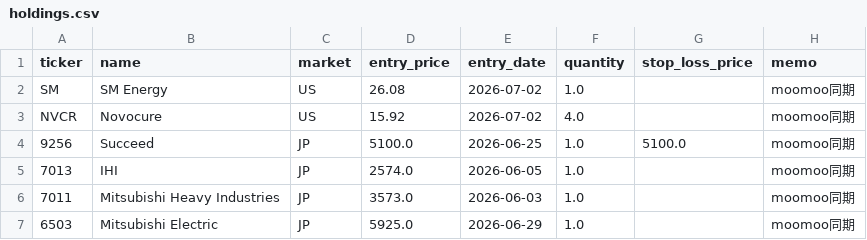
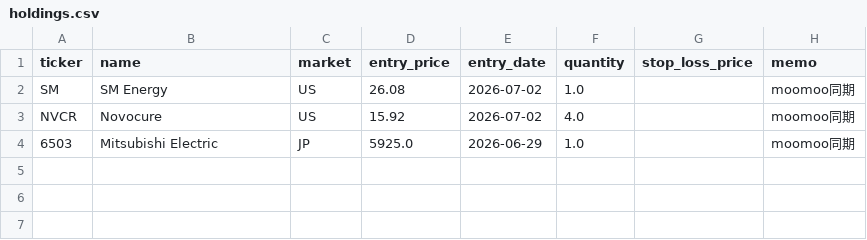
Before and after one commit to ishikawa238/Claude_Ishikawa, a CSV file: Investment/investment_support/holdings.csv, drawn as a sheet.

Commit message:
Auto-commit (2026-07-08): FreelanceScout, Investment, PaperWatch (7 files)

```diff
--- a/Investment/investment_support/holdings.csv
+++ b/Investment/investment_support/holdings.csv
@@ -3,5 +3,2 @@ SM,SM Energy,US,26.08,2026-07-02,1.0,,moomoo同期
 NVCR,Novocure,US,15.92,2026-07-02,4.0,,moomoo同期
-9256,Succeed,JP,5100.0,2026-06-25,1.0,5100.0,moomoo同期
-7013,IHI,JP,2574.0,2026-06-05,1.0,,moomoo同期
-7011,Mitsubishi Heavy Industries,JP,3573.0,2026-06-03,1.0,,moomoo同期
 6503,Mitsubishi Electric,JP,5925.0,2026-06-29,1.0,,moomoo同期
```
Also changed, not shown: 6 other files.
